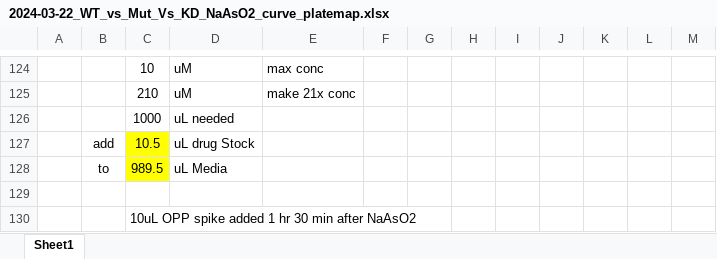
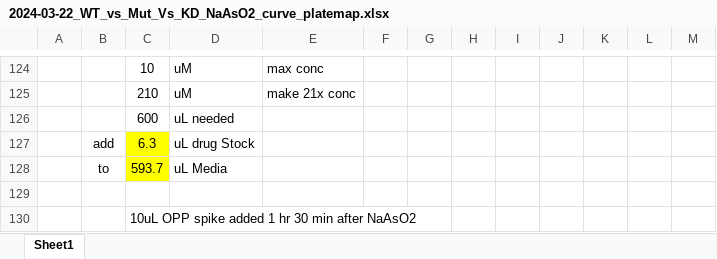
Before and after one commit to Albeck-Lab/SG_4B, an Excel workbook: 2024-03-22_WT_vs_Mut_Vs_KD_NaAsO2_curve_platemap.xlsx, sheet Sheet1, drawn as a sheet; only a part is shown, gaps mark what is left out; values as stored, in another font and other column widths than the file's, no borders; the diff names each change by its address in the sheet, - before the commit and + after, or states it on an @@ line.

```diff
--- a/2024-03-22_WT_vs_Mut_Vs_KD_NaAsO2_curve_platemap.xlsx (sheet Sheet1)
+++ b/2024-03-22_WT_vs_Mut_Vs_KD_NaAsO2_curve_platemap.xlsx (sheet Sheet1)
-C126: 1000
+C126: 600
-C127: 10.5
+C127: 6.3
-C128: 989.5
+C128: 593.7
```
Also changed, not shown: 12 other files.
